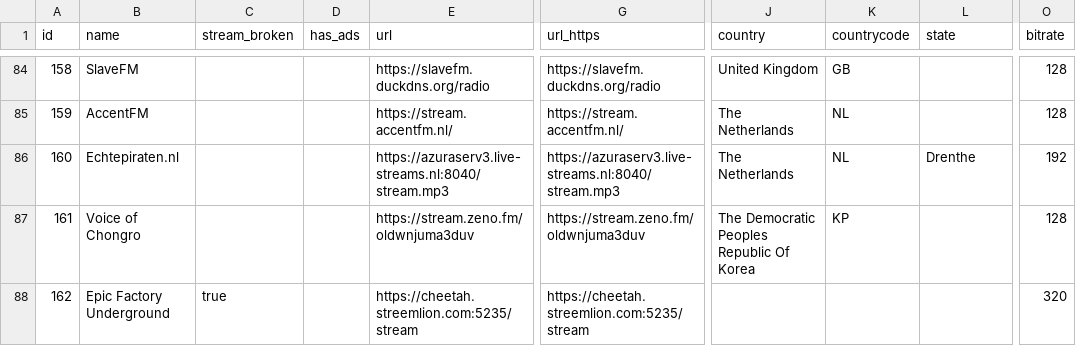
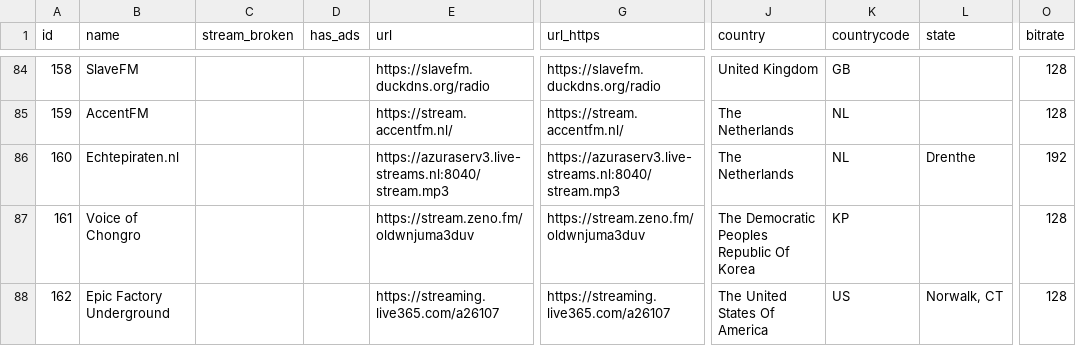
Before and after one commit to mrHumildad/riotsradios, a CSV file: stations.csv, drawn as a sheet; only a part is shown, gaps mark what is left out; the diff names each change by its address in the sheet, - before the commit and + after, or states it on an @@ line.

```diff
--- a/stations.csv
+++ b/stations.csv
-C88 (stream_broken): true
+C88 (stream_broken): (empty)
-E88 (url): https://cheetah.streemlion.com:5235/stream
+E88 (url): https://streaming.live365.com/a26107
-G88 (url_https): https://cheetah.streemlion.com:5235/stream
+G88 (url_https): https://streaming.live365.com/a26107
-J88 (country): (empty)
+J88 (country): The United States Of America
-K88 (countrycode): (empty)
+K88 (countrycode): US
-L88 (state): (empty)
+L88 (state): Norwalk, CT
-O88 (bitrate): 320
+O88 (bitrate): 128
```
Also changed, not shown: 6 other files.
